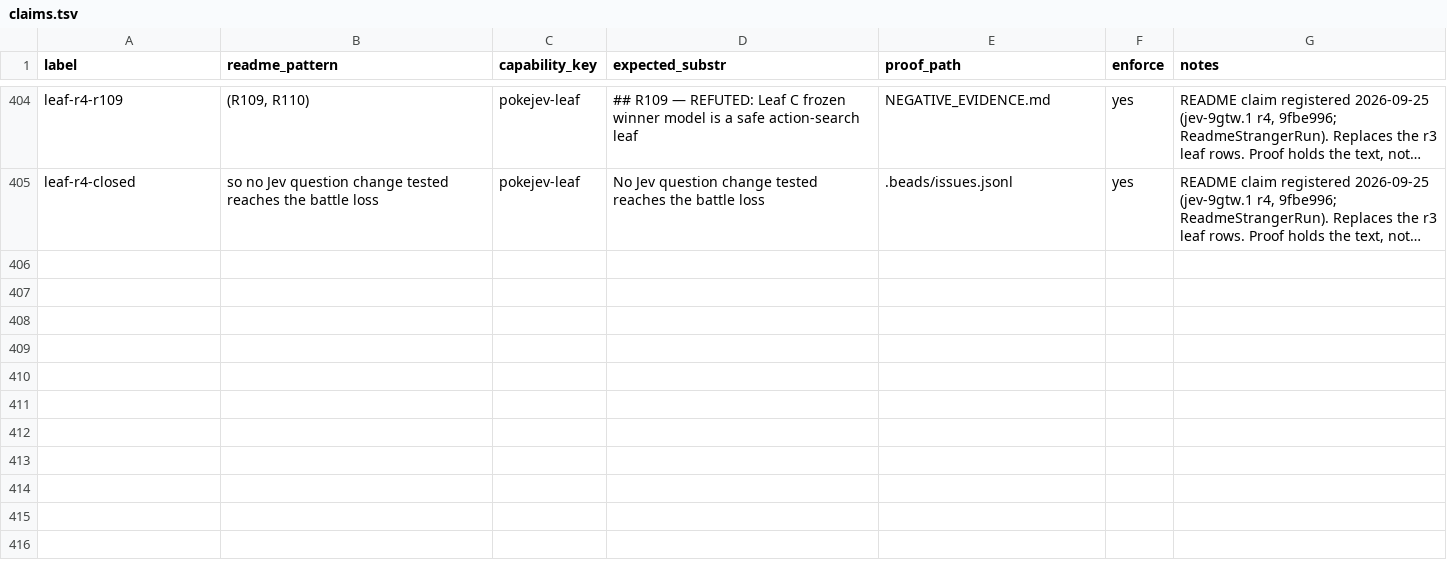
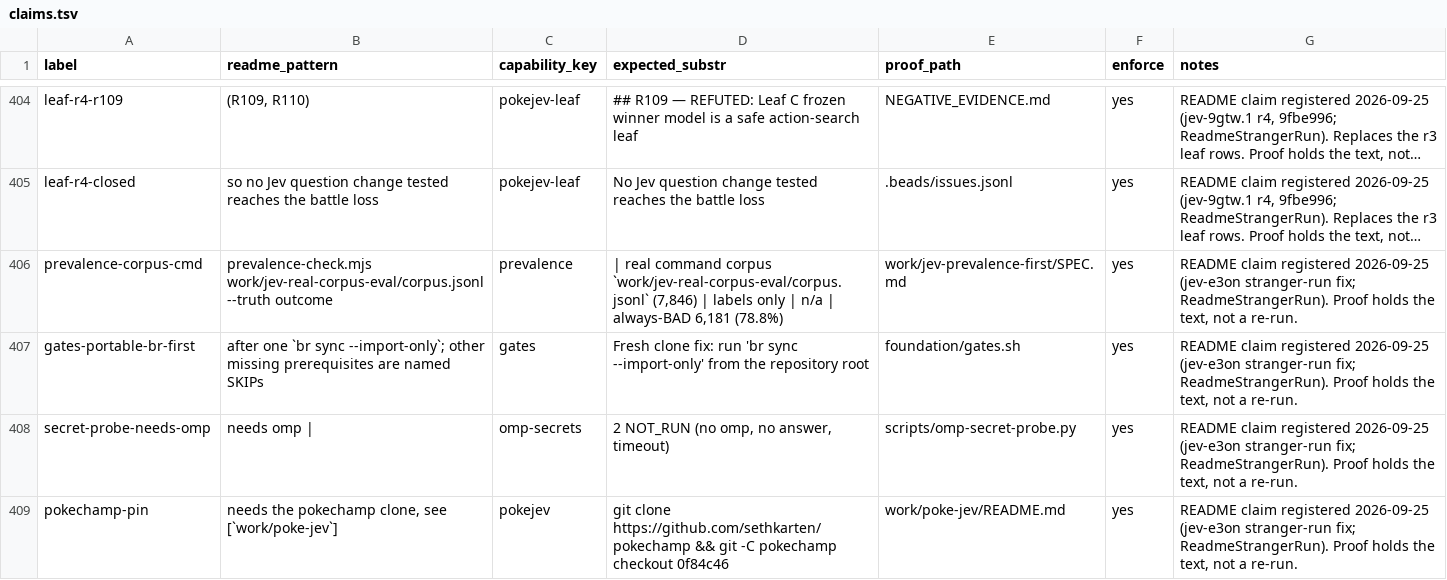
Before and after one commit to JYeswak/jev_playground, a TSV file: foundation/kit/claims.tsv, drawn as a sheet; only a part is shown, gaps mark what is left out; long unchanged cells end in …; the diff names each change by its address in the sheet, - before the commit and + after, or states it on an @@ line.

Commit message:
[test] README stranger-run fixes (jev-e3on): gates --portable row says one br sync --import-only comes first and other prerequisites are named SKIPs; br links beads_rust; component_eval --heldout names the pokechamp clone (work/poke-jev README); prevalence-check names the committed corpus (prints always-BAD 78.8%); omp-secret-probe row says it needs omp. Each checked in a fresh clone, empty HOME, env -i, no br/omp/key. Cuts: FAQ 'POST the API myself' (the client paragraph says it) and the Limitations CI-portable bullet (the CI sentence says it); 4 claims added; coverage 110/111 held

```diff
--- a/foundation/kit/claims.tsv
+++ b/foundation/kit/claims.tsv
+row 406: prevalence-corpus-cmd | prevalence-check.mjs work/jev-real-corpus-eval/corpus.jsonl --truth outcome | prevalence | | real command corpus `work/jev-real-corpus-eval/corpus.jsonl` (7,846) | labels only | n/a | always-BAD 6,181 (78.8%) | work/jev-prevalence-first/SPEC.md | yes | README claim registered 2026-09-25 (jev-e3on stranger-run fix; ReadmeStrangerRun). Proof holds the text, not a re-run.
+row 407: gates-portable-br-first | after one `br sync --import-only`; other missing prerequisites are named SKIPs | gates | Fresh clone fix: run 'br sync --import-only' from the repository root | foundation/gates.sh | yes | README claim registered 2026-09-25 (jev-e3on stranger-run fix; ReadmeStrangerRun). Proof holds the text, not a re-run.
+row 408: secret-probe-needs-omp | needs omp | | omp-secrets | 2 NOT_RUN (no omp, no answer, timeout) | scripts/omp-secret-probe.py | yes | README claim registered 2026-09-25 (jev-e3on stranger-run fix; ReadmeStrangerRun). Proof holds the text, not a re-run.
+row 409: pokechamp-pin | needs the pokechamp clone, see [`work/poke-jev`] | pokejev | git clone https://github.com/sethkarten/pokechamp && git -C pokechamp checkout 0f84c46 | work/poke-jev/README.md | yes | README claim registered 2026-09-25 (jev-e3on stranger-run fix; ReadmeStrangerRun). Proof holds the text, not a re-run.
```
Also changed, not shown: 1 other file.
